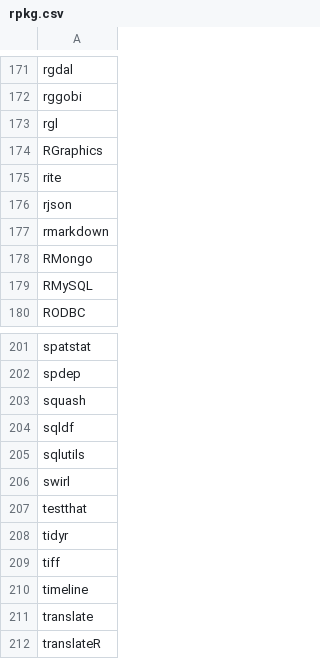
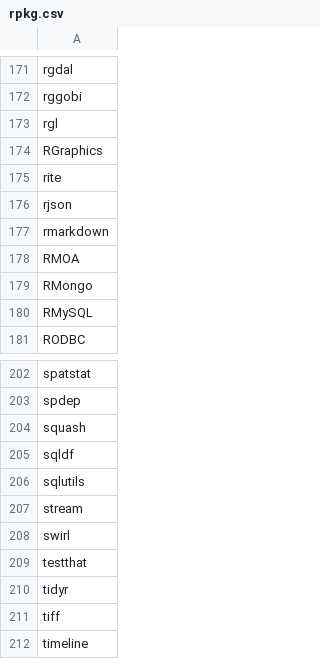
Before and after one commit to nhchauvnu/rpkg, a CSV file: rpkg.csv, drawn as a sheet; only a part is shown, gaps mark what is left out; the shorter side is filled out with more unchanged rows.

Commit message:
Added stream and RMOA for stream data processing

```diff
--- a/rpkg.csv
+++ b/rpkg.csv
@@ -177,2 +177,3 @@ rjson
 rmarkdown
+RMOA
 RMongo
@@ -205,2 +206,3 @@ sqldf
 sqlutils
+stream
 swirl
```
